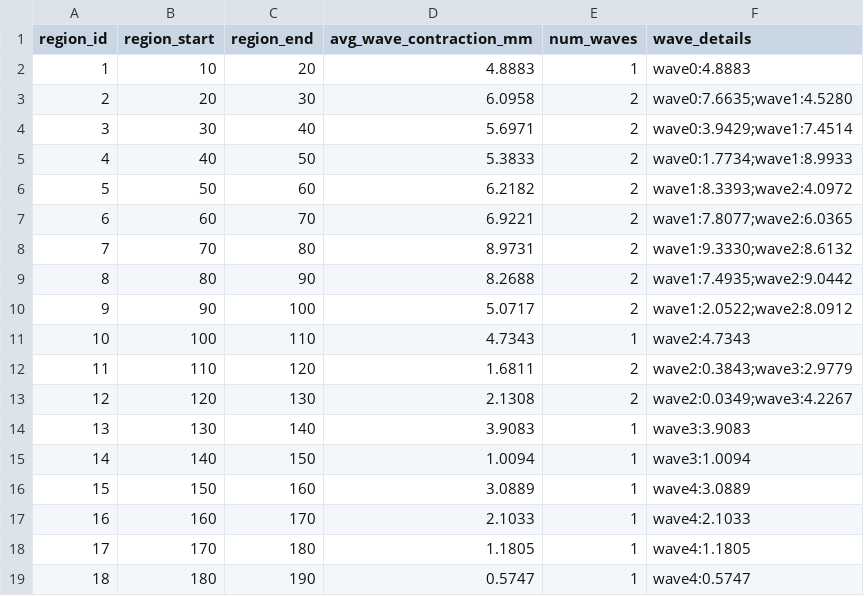
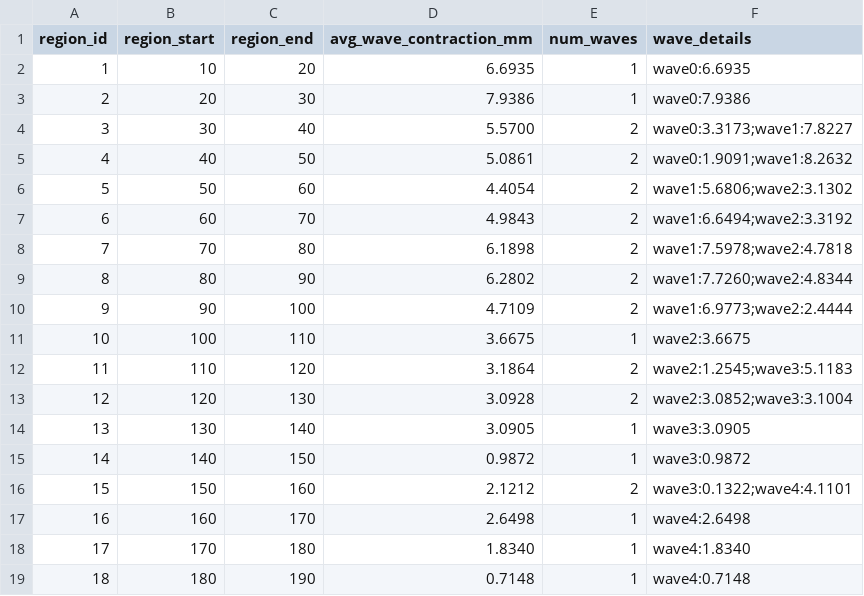
Before and after one commit to ssswater/MRI-Contraction-Analysis-Tool, a CSV file: results/lesser_region_wave_contraction_size.csv, drawn as a sheet.

```diff
--- a/results/lesser_region_wave_contraction_size.csv
+++ b/results/lesser_region_wave_contraction_size.csv
@@ -1,19 +1,19 @@
 region_id,region_start,region_end,avg_wave_contraction_mm,num_waves,wave_details
-1,10,20,4.8883,1,wave0:4.8883
-2,20,30,6.0958,2,wave0:7.6635;wave1:4.5280
-3,30,40,5.6971,2,wave0:3.9429;wave1:7.4514
-4,40,50,5.3833,2,wave0:1.7734;wave1:8.9933
-5,50,60,6.2182,2,wave1:8.3393;wave2:4.0972
-6,60,70,6.9221,2,wave1:7.8077;wave2:6.0365
-7,70,80,8.9731,2,wave1:9.3330;wave2:8.6132
-8,80,90,8.2688,2,wave1:7.4935;wave2:9.0442
-9,90,100,5.0717,2,wave1:2.0522;wave2:8.0912
-10,100,110,4.7343,1,wave2:4.7343
-11,110,120,1.6811,2,wave2:0.3843;wave3:2.9779
-12,120,130,2.1308,2,wave2:0.0349;wave3:4.2267
-13,130,140,3.9083,1,wave3:3.9083
-14,140,150,1.0094,1,wave3:1.0094
-15,150,160,3.0889,1,wave4:3.0889
-16,160,170,2.1033,1,wave4:2.1033
-17,170,180,1.1805,1,wave4:1.1805
-18,180,190,0.5747,1,wave4:0.5747
+1,10,20,6.6935,1,wave0:6.6935
+2,20,30,7.9386,1,wave0:7.9386
+3,30,40,5.5700,2,wave0:3.3173;wave1:7.8227
+4,40,50,5.0861,2,wave0:1.9091;wave1:8.2632
+5,50,60,4.4054,2,wave1:5.6806;wave2:3.1302
+6,60,70,4.9843,2,wave1:6.6494;wave2:3.3192
+7,70,80,6.1898,2,wave1:7.5978;wave2:4.7818
+8,80,90,6.2802,2,wave1:7.7260;wave2:4.8344
+9,90,100,4.7109,2,wave1:6.9773;wave2:2.4444
+10,100,110,3.6675,1,wave2:3.6675
+11,110,120,3.1864,2,wave2:1.2545;wave3:5.1183
+12,120,130,3.0928,2,wave2:3.0852;wave3:3.1004
+13,130,140,3.0905,1,wave3:3.0905
+14,140,150,0.9872,1,wave3:0.9872
+15,150,160,2.1212,2,wave3:0.1322;wave4:4.1101
+16,160,170,2.6498,1,wave4:2.6498
+17,170,180,1.8340,1,wave4:1.8340
+18,180,190,0.7148,1,wave4:0.7148
```
Also changed, not shown: results/greater_region_speeds.csv, results/greater_region_wave_contraction_size.csv, 9 other files.
